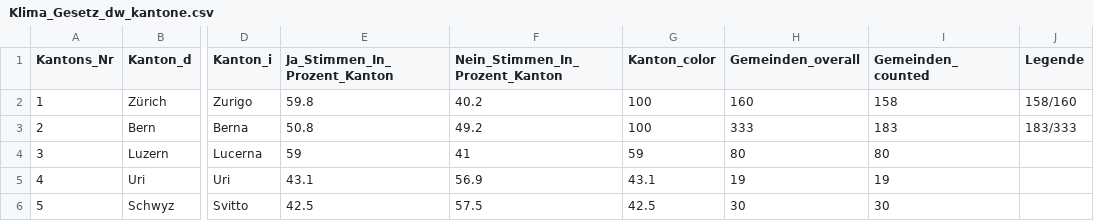
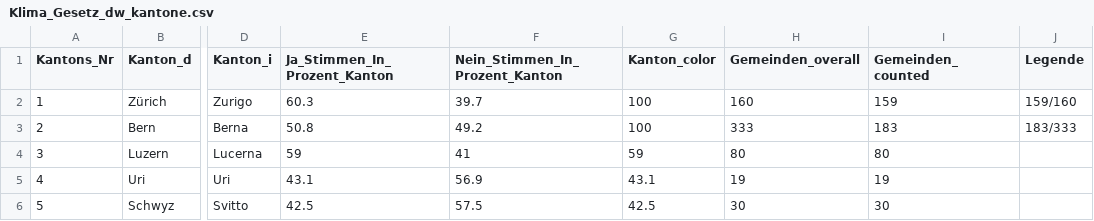
Before and after one commit to awp-finanznachrichten/lena_juni2023, a CSV file: Output/Klima_Gesetz_dw_kantone.csv, drawn as a sheet; only a part is shown, gaps mark what is left out; the diff names each change by its address in the sheet, - before the commit and + after, or states it on an @@ line.

```diff
--- a/Output/Klima_Gesetz_dw_kantone.csv
+++ b/Output/Klima_Gesetz_dw_kantone.csv
-E2 (Ja_Stimmen_In_Prozent_Kanton): 59.8
+E2 (Ja_Stimmen_In_Prozent_Kanton): 60.3
-F2 (Nein_Stimmen_In_Prozent_Kanton): 40.2
+F2 (Nein_Stimmen_In_Prozent_Kanton): 39.7
-I2 (Gemeinden_counted): 158
+I2 (Gemeinden_counted): 159
-J2 (Legende): 158/160
+J2 (Legende): 159/160
```
Also changed, not shown: Output/Klima_Gesetz_all_data.csv, Output/Uebersicht_dw.csv, 7 other files.
